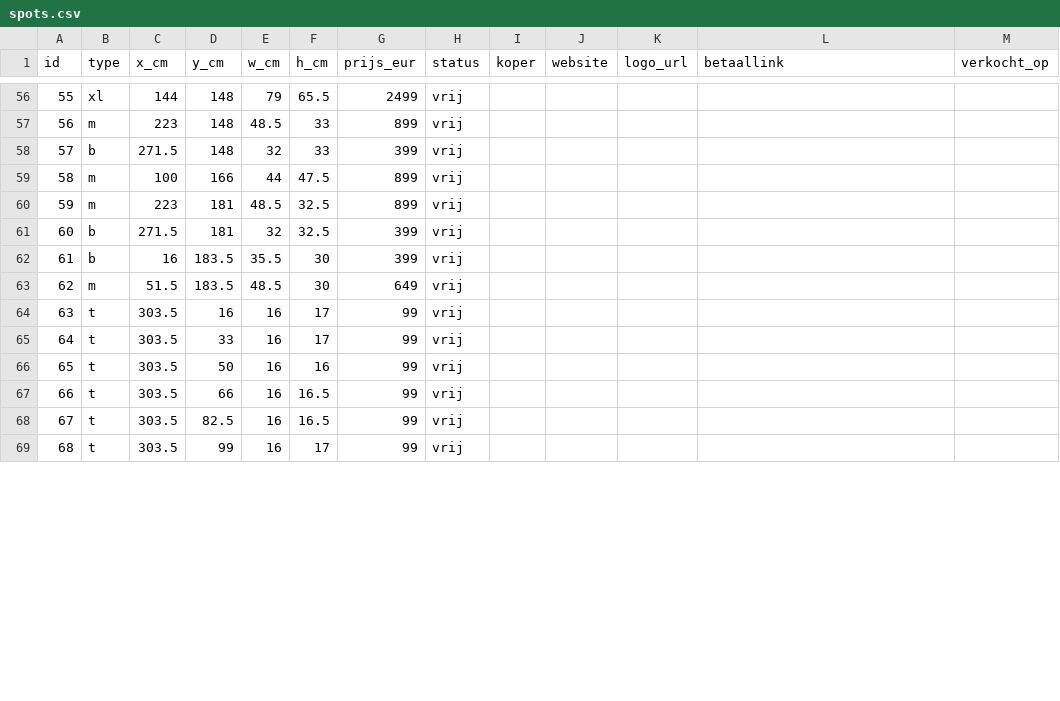
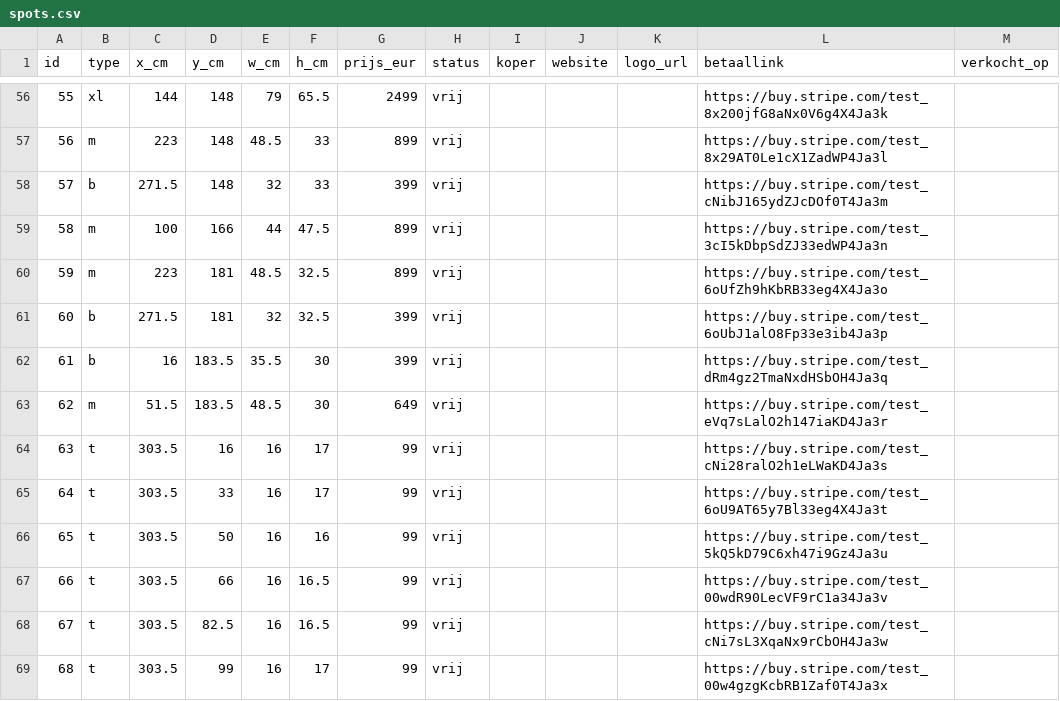
Before and after one commit to hoekhuis63-code/MUUR, a CSV file: data/spots.csv, drawn as a sheet; only a part is shown, gaps mark what is left out; the diff covers the shown part only.

```diff
--- a/data/spots.csv
+++ b/data/spots.csv
@@ -56,14 +56,14 @@ id,type,x_cm,y_cm,w_cm,h_cm,prijs_eur,status,koper,website,logo_url,betaallink,v
-55,xl,144,148,79,65.5,2499,vrij,,,,,
-56,m,223,148,48.5,33,899,vrij,,,,,
-57,b,271.5,148,32,33,399,vrij,,,,,
-58,m,100,166,44,47.5,899,vrij,,,,,
-59,m,223,181,48.5,32.5,899,vrij,,,,,
-60,b,271.5,181,32,32.5,399,vrij,,,,,
-61,b,16,183.5,35.5,30,399,vrij,,,,,
-62,m,51.5,183.5,48.5,30,649,vrij,,,,,
-63,t,303.5,16,16,17,99,vrij,,,,,
-64,t,303.5,33,16,17,99,vrij,,,,,
-65,t,303.5,50,16,16,99,vrij,,,,,
-66,t,303.5,66,16,16.5,99,vrij,,,,,
-67,t,303.5,82.5,16,16.5,99,vrij,,,,,
-68,t,303.5,99,16,17,99,vrij,,,,,
+55,xl,144,148,79,65.5,2499,vrij,,,,https://buy.stripe.com/test_8x200jfG8aNx0V6g4X4Ja3k,
+56,m,223,148,48.5,33,899,vrij,,,,https://buy.stripe.com/test_8x29AT0Le1cX1ZadWP4Ja3l,
+57,b,271.5,148,32,33,399,vrij,,,,https://buy.stripe.com/test_cNibJ165ydZJcDOf0T4Ja3m,
+58,m,100,166,44,47.5,899,vrij,,,,https://buy.stripe.com/test_3cI5kDbpSdZJ33edWP4Ja3n,
+59,m,223,181,48.5,32.5,899,vrij,,,,https://buy.stripe.com/test_6oUfZh9hKbRB33eg4X4Ja3o,
+60,b,271.5,181,32,32.5,399,vrij,,,,https://buy.stripe.com/test_6oUbJ1alO8Fp33e3ib4Ja3p,
+61,b,16,183.5,35.5,30,399,vrij,,,,https://buy.stripe.com/test_dRm4gz2TmaNxdHSbOH4Ja3q,
+62,m,51.5,183.5,48.5,30,649,vrij,,,,https://buy.stripe.com/test_eVq7sLalO2h147iaKD4Ja3r,
+63,t,303.5,16,16,17,99,vrij,,,,https://buy.stripe.com/test_cNi28ralO2h1eLWaKD4Ja3s,
+64,t,303.5,33,16,17,99,vrij,,,,https://buy.stripe.com/test_6oU9AT65y7Bl33eg4X4Ja3t,
+65,t,303.5,50,16,16,99,vrij,,,,https://buy.stripe.com/test_5kQ5kD79C6xh47i9Gz4Ja3u,
+66,t,303.5,66,16,16.5,99,vrij,,,,https://buy.stripe.com/test_00wdR90LecVF9rC1a34Ja3v,
+67,t,303.5,82.5,16,16.5,99,vrij,,,,https://buy.stripe.com/test_cNi7sL3XqaNx9rCbOH4Ja3w,
+68,t,303.5,99,16,17,99,vrij,,,,https://buy.stripe.com/test_00w4gzgKcbRB1Zaf0T4Ja3x,
```
Also changed, not shown: 79 edited cells elsewhere in this file, 1 other file.
